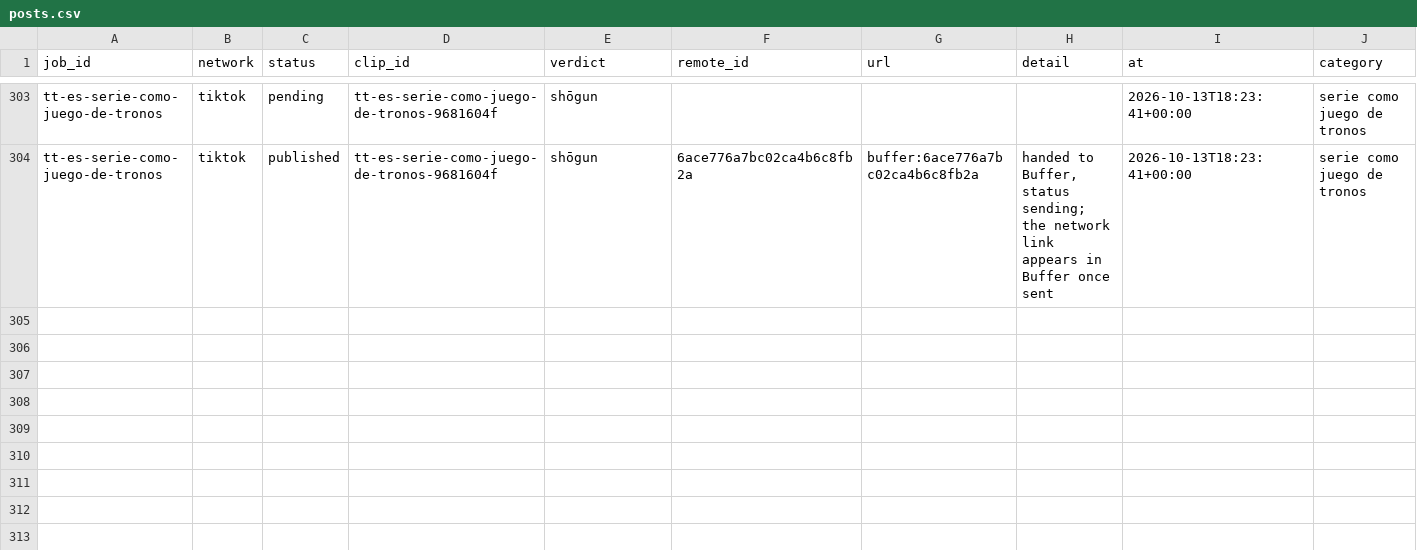
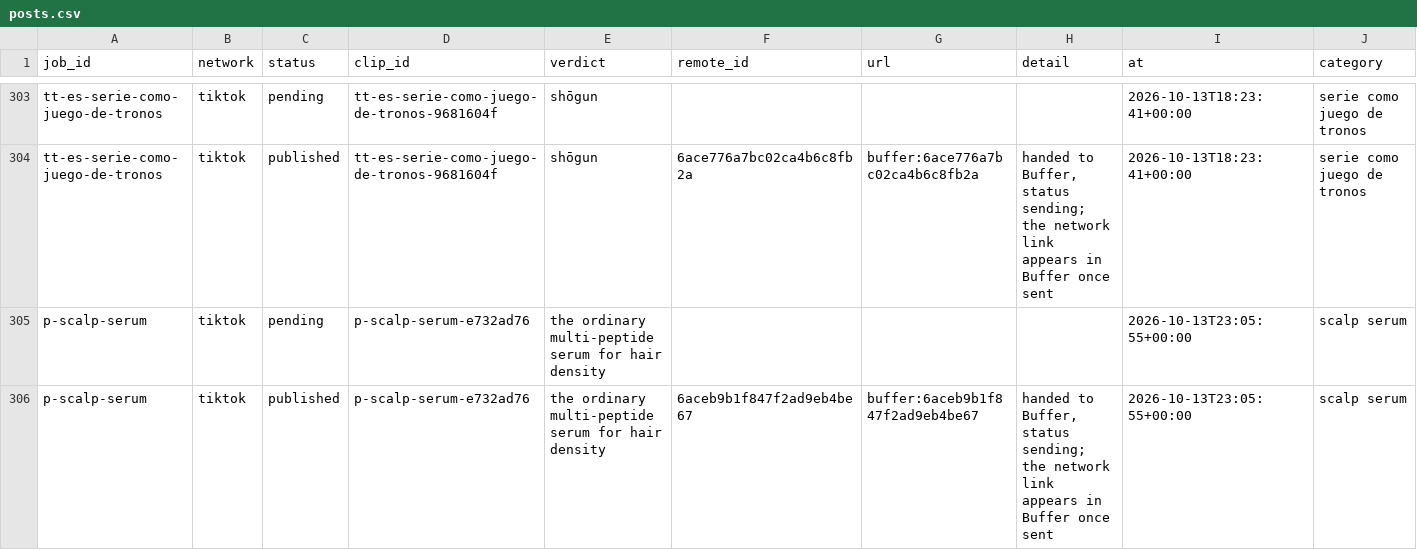
Before and after one commit to everfields/antisearch-automation, a CSV file: posts.csv, drawn as a sheet; only a part is shown, gaps mark what is left out; rows hold the shown columns only; the diff names each change by its address in the sheet, - before the commit and + after, or states it on an @@ line.

```diff
--- a/posts.csv
+++ b/posts.csv
+row 305: p-scalp-serum | tiktok | pending | p-scalp-serum-e732ad76 | the ordinary multi-peptide serum for hair density |  |  |  | 2026-10-13T23:05:55+00:00 | scalp serum
+row 306: p-scalp-serum | tiktok | published | p-scalp-serum-e732ad76 | the ordinary multi-peptide serum for hair density | 6aceb9b1f847f2ad9eb4be67 | buffer:6aceb9b1f847f2ad9eb4be67 | handed to Buffer, status sending; the network link appears in Buffer once sent | 2026-10-13T23:05:55+00:00 | scalp serum
```
Also changed, not shown: verdicts.csv, 1 other file.
